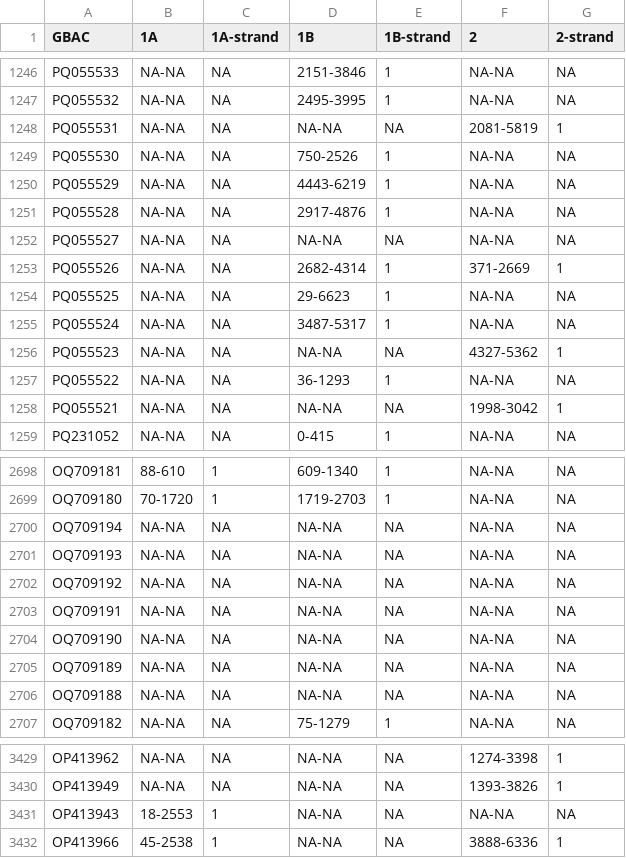
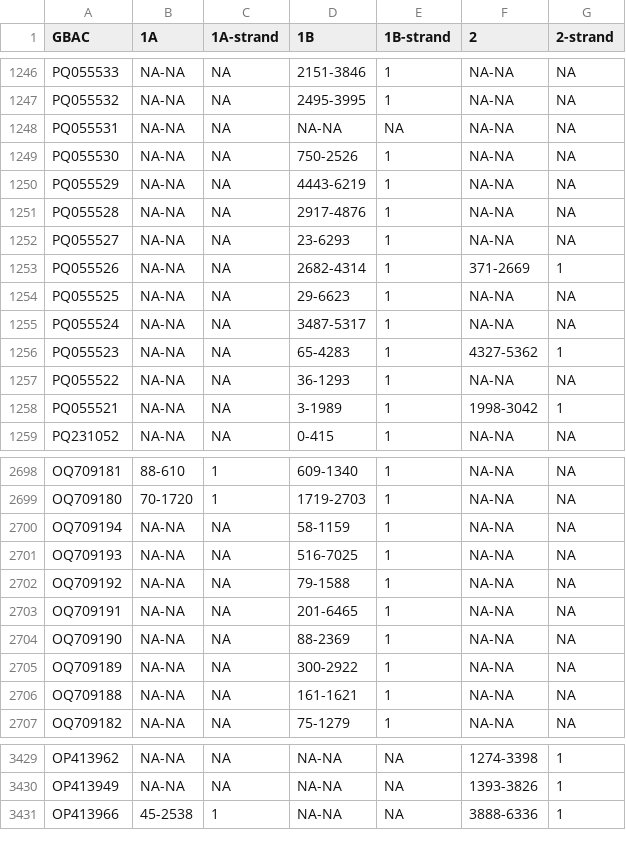
Before and after one commit to v-julia/Astroviridae_database, a CSV file: data/Astroviridae_15102025_orf-coords_old.csv (was data/Astroviridae_15102025_orf-coords.csv), drawn as a sheet; only a part is shown, gaps mark what is left out; the diff covers the shown part only.

Commit message:
fixed joined coordinates with RdRp annotation

```diff
--- a/data/Astroviridae_15102025_orf-coords.csv
+++ b/data/Astroviridae_15102025_orf-coords_old.csv
@@ -1247,3 +1247,3 @@ PQ055533,NA-NA,NA,2151-3846,1,NA-NA,NA
 PQ055532,NA-NA,NA,2495-3995,1,NA-NA,NA
-PQ055531,NA-NA,NA,NA-NA,NA,2081-5819,1
+PQ055531,NA-NA,NA,NA-NA,NA,NA-NA,NA
 PQ055530,NA-NA,NA,750-2526,1,NA-NA,NA
@@ -1251,3 +1251,3 @@ PQ055529,NA-NA,NA,4443-6219,1,NA-NA,NA
 PQ055528,NA-NA,NA,2917-4876,1,NA-NA,NA
-PQ055527,NA-NA,NA,NA-NA,NA,NA-NA,NA
+PQ055527,NA-NA,NA,23-6293,1,NA-NA,NA
 PQ055526,NA-NA,NA,2682-4314,1,371-2669,1
@@ -1255,5 +1255,5 @@ PQ055525,NA-NA,NA,29-6623,1,NA-NA,NA
 PQ055524,NA-NA,NA,3487-5317,1,NA-NA,NA
-PQ055523,NA-NA,NA,NA-NA,NA,4327-5362,1
+PQ055523,NA-NA,NA,65-4283,1,4327-5362,1
 PQ055522,NA-NA,NA,36-1293,1,NA-NA,NA
-PQ055521,NA-NA,NA,NA-NA,NA,1998-3042,1
+PQ055521,NA-NA,NA,3-1989,1,1998-3042,1
 PQ231052,NA-NA,NA,0-415,1,NA-NA,NA
@@ -2699,9 +2699,9 @@ OQ709181,88-610,1,609-1340,1,NA-NA,NA
 OQ709180,70-1720,1,1719-2703,1,NA-NA,NA
-OQ709194,NA-NA,NA,NA-NA,NA,NA-NA,NA
-OQ709193,NA-NA,NA,NA-NA,NA,NA-NA,NA
-OQ709192,NA-NA,NA,NA-NA,NA,NA-NA,NA
-OQ709191,NA-NA,NA,NA-NA,NA,NA-NA,NA
-OQ709190,NA-NA,NA,NA-NA,NA,NA-NA,NA
-OQ709189,NA-NA,NA,NA-NA,NA,NA-NA,NA
-OQ709188,NA-NA,NA,NA-NA,NA,NA-NA,NA
+OQ709194,NA-NA,NA,58-1159,1,NA-NA,NA
+OQ709193,NA-NA,NA,516-7025,1,NA-NA,NA
+OQ709192,NA-NA,NA,79-1588,1,NA-NA,NA
+OQ709191,NA-NA,NA,201-6465,1,NA-NA,NA
+OQ709190,NA-NA,NA,88-2369,1,NA-NA,NA
+OQ709189,NA-NA,NA,300-2922,1,NA-NA,NA
+OQ709188,NA-NA,NA,161-1621,1,NA-NA,NA
 OQ709182,NA-NA,NA,75-1279,1,NA-NA,NA
@@ -3430,3 +3430,2 @@ OP413962,NA-NA,NA,NA-NA,NA,1274-3398,1
 OP413949,NA-NA,NA,NA-NA,NA,1393-3826,1
-OP413943,18-2553,1,NA-NA,NA,NA-NA,NA
 OP413966,45-2538,1,NA-NA,NA,3888-6336,1
```
Also changed, not shown: 45 edited cells elsewhere in this file, 2 other files.
